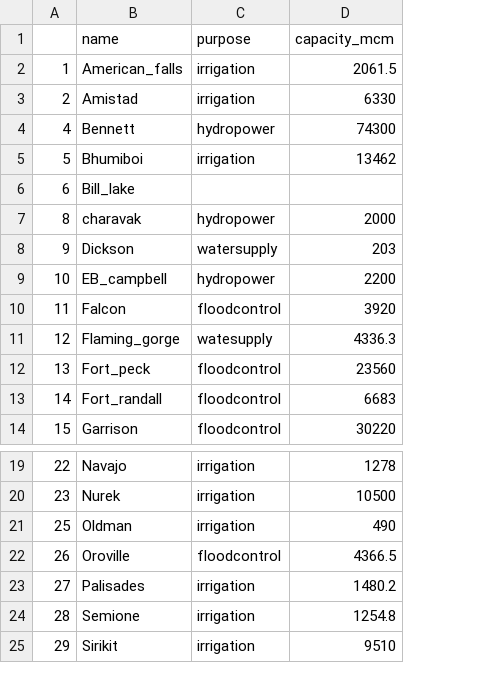
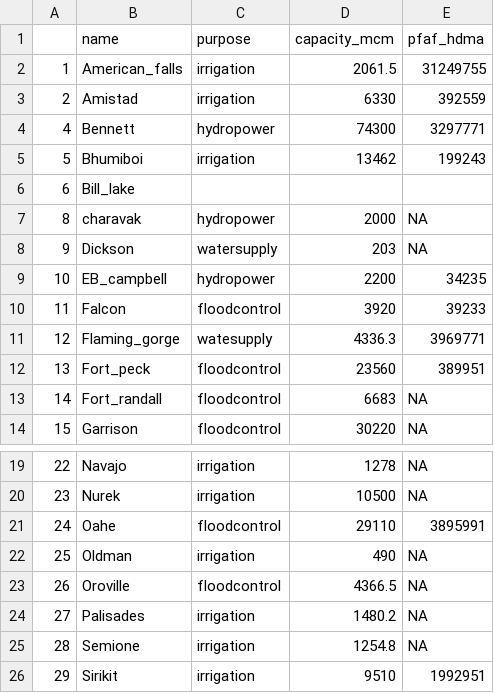
Before and after one commit to ShervanGharari/lake_models_python, a CSV file: Hanasaki/observations/reservoirs_metadata.csv, drawn as a sheet; only a part is shown, gaps mark what is left out; the diff names each change by its address in the sheet, - before the commit and + after, or states it on an @@ line.

Commit message:
add hdma pfaf code to observation metadata

```diff
--- a/Hanasaki/observations/reservoirs_metadata.csv
+++ b/Hanasaki/observations/reservoirs_metadata.csv
+column E (pfaf_hdma), rows 2-14: 31249755 | 392559 | 3297771 | 199243 |  | NA | NA | 34235 | 39233 | 3969771 | 389951 | NA | NA; rows 19-20: NA | NA; rows 22-26: NA | NA | NA | NA | 1992951
+row 21: 24 | Oahe | floodcontrol | 29110 | 3895991
```
